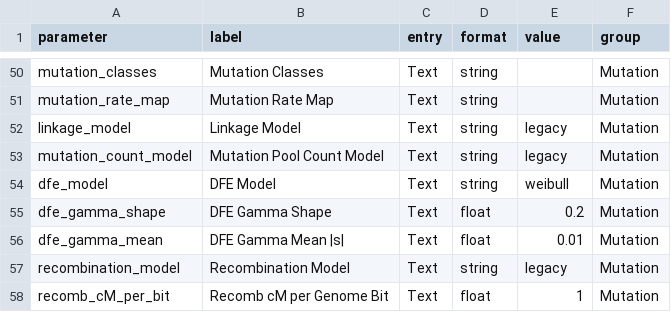
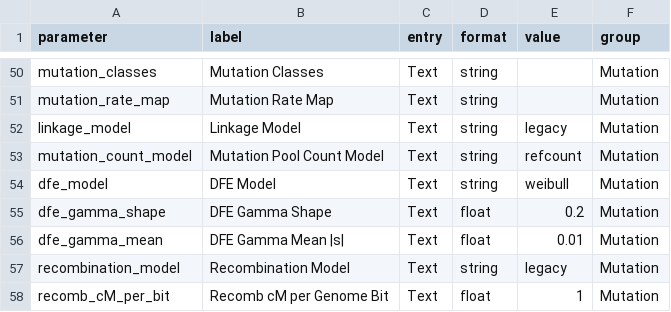
Before and after one commit to cmiteam/DRIFT, a CSV file: static/parameter_defaults.csv, drawn as a sheet; only a part is shown, gaps mark what is left out.

```diff
--- a/static/parameter_defaults.csv
+++ b/static/parameter_defaults.csv
@@ -52,3 +52,3 @@ mutation_rate_map,Mutation Rate Map,Text,string,,Mutation
 linkage_model,Linkage Model,Text,string,legacy,Mutation
-mutation_count_model,Mutation Pool Count Model,Text,string,legacy,Mutation
+mutation_count_model,Mutation Pool Count Model,Text,string,refcount,Mutation
 dfe_model,DFE Model,Text,string,weibull,Mutation
```
Also changed, not shown: 6 other files.
